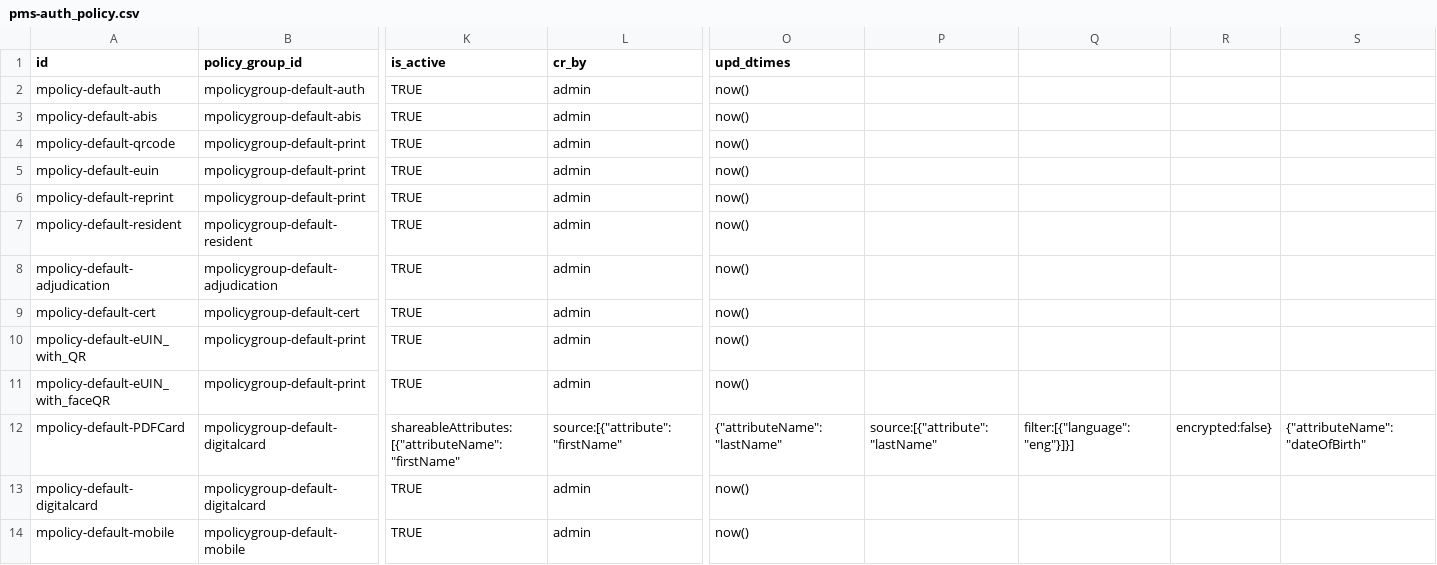
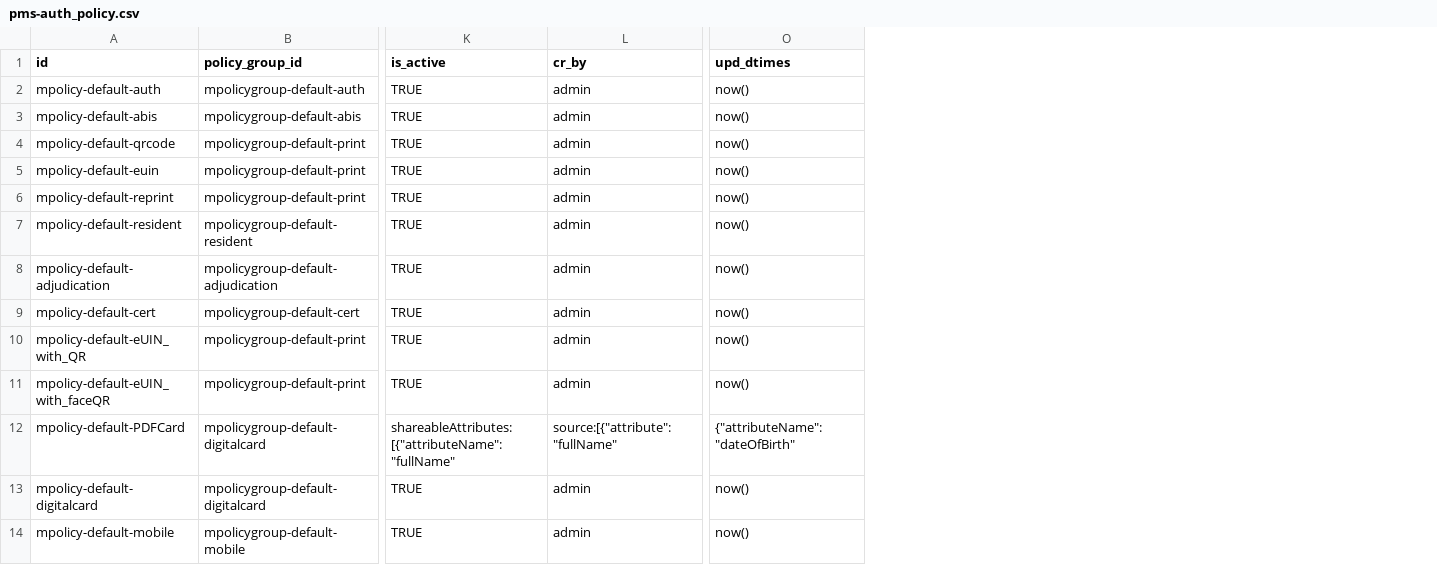
Before and after one commit to mosip/partner-management-services, a CSV file: db_scripts/mosip_pms/dml/pms-auth_policy.csv, drawn as a sheet; only a part is shown, gaps mark what is left out; the diff names each change by its address in the sheet, - before the commit and + after, or states it on an @@ line.

Commit message:
MOSIP-38119 Corrected db script
Signed-off-by: kameshsr <kameshsr1338@gmail.com>

```diff
--- a/db_scripts/mosip_pms/dml/pms-auth_policy.csv
+++ b/db_scripts/mosip_pms/dml/pms-auth_policy.csv
-column P, row 12: source:[{"attribute":"lastName"
-column Q, row 12: filter:[{"language":"eng"}]}]
-column R, row 12: encrypted:false}
-column S, row 12: {"attributeName":"dateOfBirth"
-K12 (is_active): shareableAttributes:[{"attributeName":"firstName"
+K12 (is_active): shareableAttributes:[{"attributeName":"fullName"
-L12 (cr_by): source:[{"attribute":"firstName"
+L12 (cr_by): source:[{"attribute":"fullName"
-O12 (upd_dtimes): {"attributeName":"lastName"
+O12 (upd_dtimes): {"attributeName":"dateOfBirth"
```
Also changed, not shown: 1 other file.
